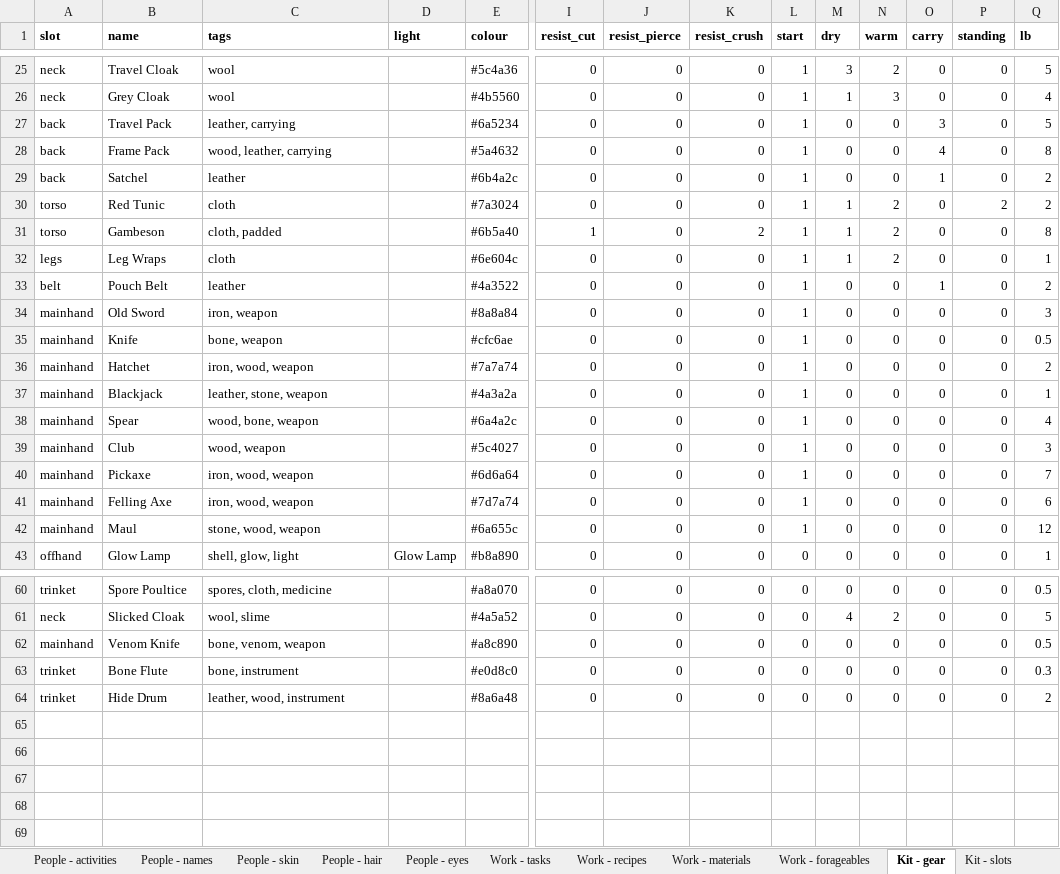
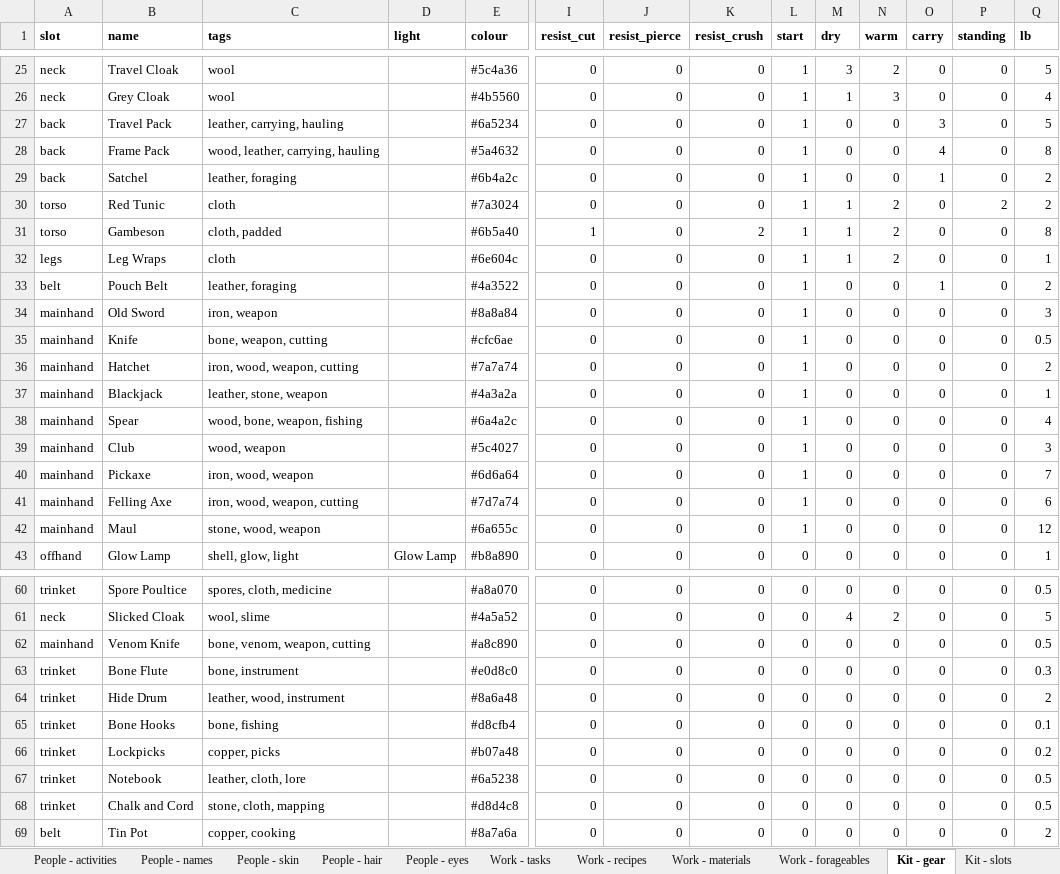
Before and after one commit to myrmecbruh/Project-Crawlers, an Excel workbook: crawlers.xlsx, sheet Kit - gear, drawn as a sheet; only a part is shown, gaps mark what is left out; values as stored, in another font and other column widths than the file's, no borders; rows hold the shown columns only; the diff covers the shown part only; the diff names each change by its address in the sheet, - before the commit and + after, or states it on an @@ line.

```diff
--- a/crawlers.xlsx (sheet Kit - gear)
+++ b/crawlers.xlsx (sheet Kit - gear)
-C27 (tags): leather, carrying
+C27 (tags): leather, carrying, hauling
-C28 (tags): wood, leather, carrying
+C28 (tags): wood, leather, carrying, hauling
-C29 (tags): leather
+C29 (tags): leather, foraging
-C33 (tags): leather
+C33 (tags): leather, foraging
-C35 (tags): bone, weapon
+C35 (tags): bone, weapon, cutting
-C36 (tags): iron, wood, weapon
+C36 (tags): iron, wood, weapon, cutting
-C38 (tags): wood, bone, weapon
+C38 (tags): wood, bone, weapon, fishing
-C41 (tags): iron, wood, weapon
+C41 (tags): iron, wood, weapon, cutting
-C62 (tags): bone, venom, weapon
+C62 (tags): bone, venom, weapon, cutting
+row 65: trinket | Bone Hooks | bone, fishing |  | #d8cfb4 | 0 | 0 | 0 | 0 | 0 | 0 | 0 | 0 | 0.1
+row 66: trinket | Lockpicks | copper, picks |  | #b07a48 | 0 | 0 | 0 | 0 | 0 | 0 | 0 | 0 | 0.2
+row 67: trinket | Notebook | leather, cloth, lore |  | #6a5238 | 0 | 0 | 0 | 0 | 0 | 0 | 0 | 0 | 0.5
+row 68: trinket | Chalk and Cord | stone, cloth, mapping |  | #d8d4c8 | 0 | 0 | 0 | 0 | 0 | 0 | 0 | 0 | 0.5
+row 69: belt | Tin Pot | copper, cooking |  | #8a7a6a | 0 | 0 | 0 | 0 | 0 | 0 | 0 | 0 | 2
```
Also changed, not shown: 2 edited cells elsewhere in this sheet, sheet Work - recipes, 3 other files.
